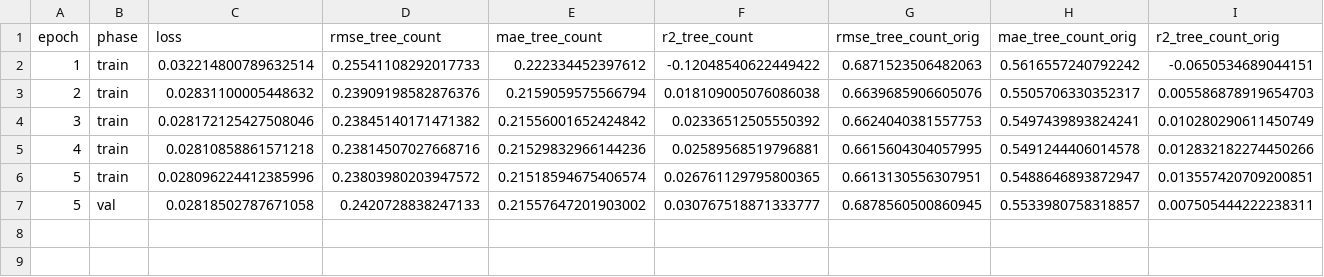
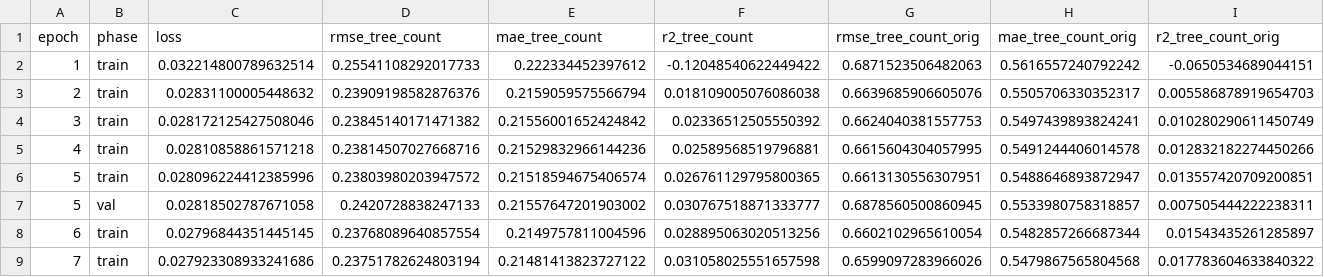
Before and after one commit to ammarlam10/biomass, a CSV file: artifacts/experiments/singletask_count_segformer_b3/seed_123/metrics.csv, drawn as a sheet; only a part is shown; rows hold the shown columns only; the diff names each change by its address in the sheet, - before the commit and + after, or states it on an @@ line.

```diff
--- a/artifacts/experiments/singletask_count_segformer_b3/seed_123/metrics.csv
+++ b/artifacts/experiments/singletask_count_segformer_b3/seed_123/metrics.csv
+row 8: 6 | train | 0.02796844351445145 | 0.23768089640857554 | 0.2149757811004596 | 0.028895063020513256 | 0.6602102965610054 | 0.5482857266687344 | 0.01543435261285897
+row 9: 7 | train | 0.027923308933241686 | 0.23751782624803194 | 0.21481413823727122 | 0.031058025551657598 | 0.6599097283966026 | 0.5479867565804568 | 0.017783604633840322
```
Also changed, not shown: 17 other files.
